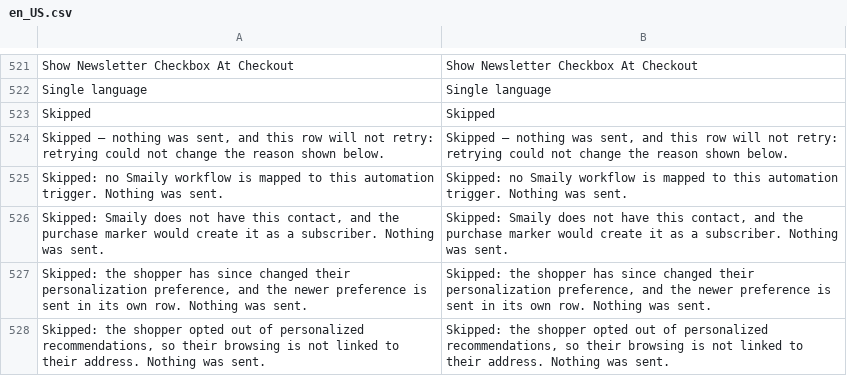
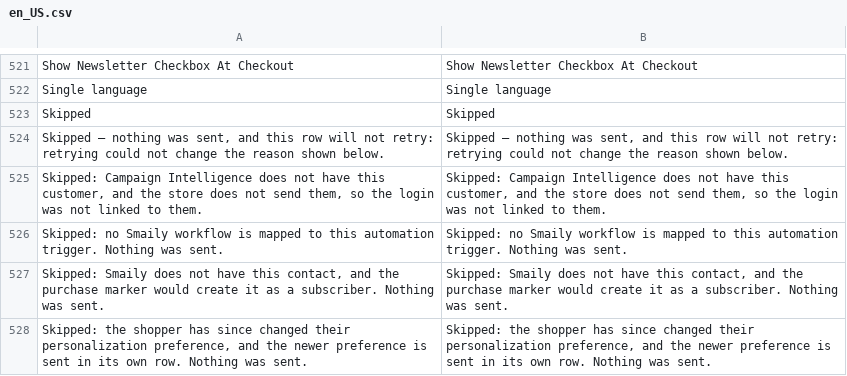
Before and after one commit to sendsmaily/smaily-magento-extension, a CSV file: i18n/en_US.csv, drawn as a sheet; only a part is shown, gaps mark what is left out; the shorter side is filled out with more unchanged rows; the diff names each change by its address in the sheet, - before the commit and + after, or states it on an @@ line.

Commit message:
queue: End an identity merge for a customer the store does not send quietly (#316)
When a signed-in customer's identity merge reached Campaign Intelligence
for a customer the store never sends, for example one without marketing
consent, the engine answered `404 customer_not_found` and the row was
parked as failed. The merchant saw a failed row in the Log that they
could not fix, and it counted as a failure.

Such a merge now ends quietly, as in WooCommerce: a debug line with the
row id only, and the row closed as Skipped with its reason. This covers
a customer the store does not send and a consenting customer whose
account was deleted before the row ran. A merge for a customer the store
sent just before is still tried once more. The guide moves the reason
from the failed-row table to the Skipped rows, in both languages.

Part of CON-465

```diff
--- a/i18n/en_US.csv
+++ b/i18n/en_US.csv
+row 525: Skipped: Campaign Intelligence does not have this customer, and the store does not send them, so the login was not linked to them. | Skipped: Campaign Intelligence does not have this customer, and the store does not send them, so the login was not linked to them.
```
Also changed, not shown: i18n/et_EE.csv, 7 other files.
